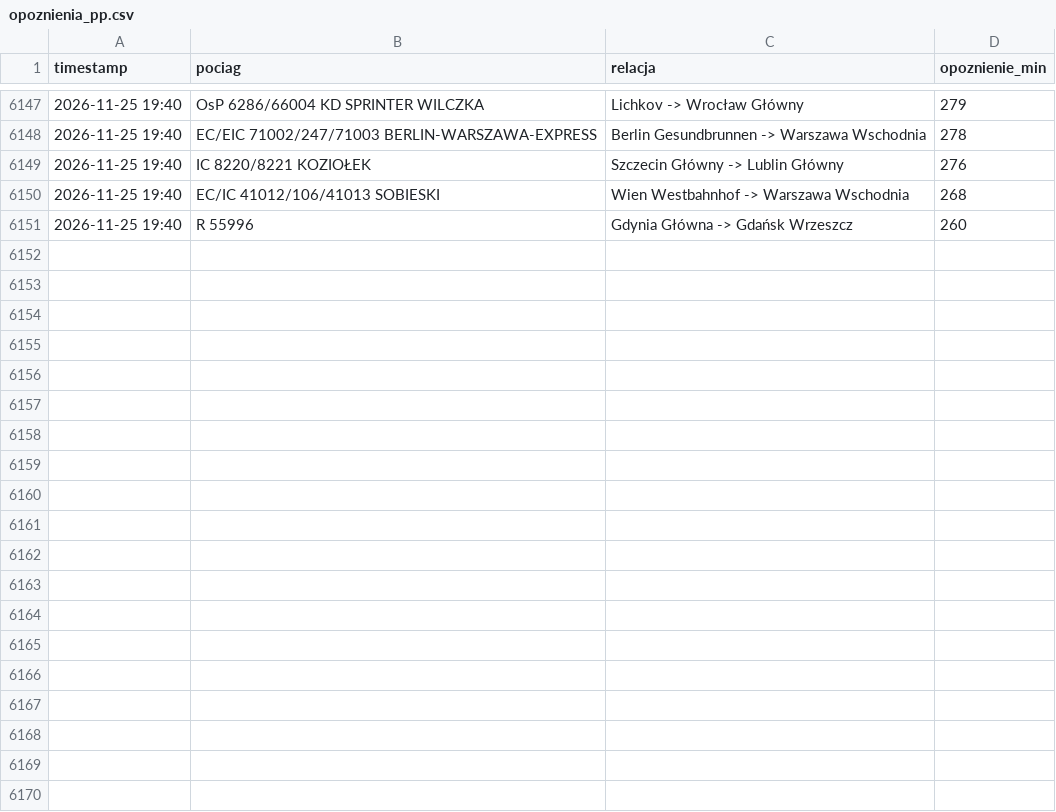
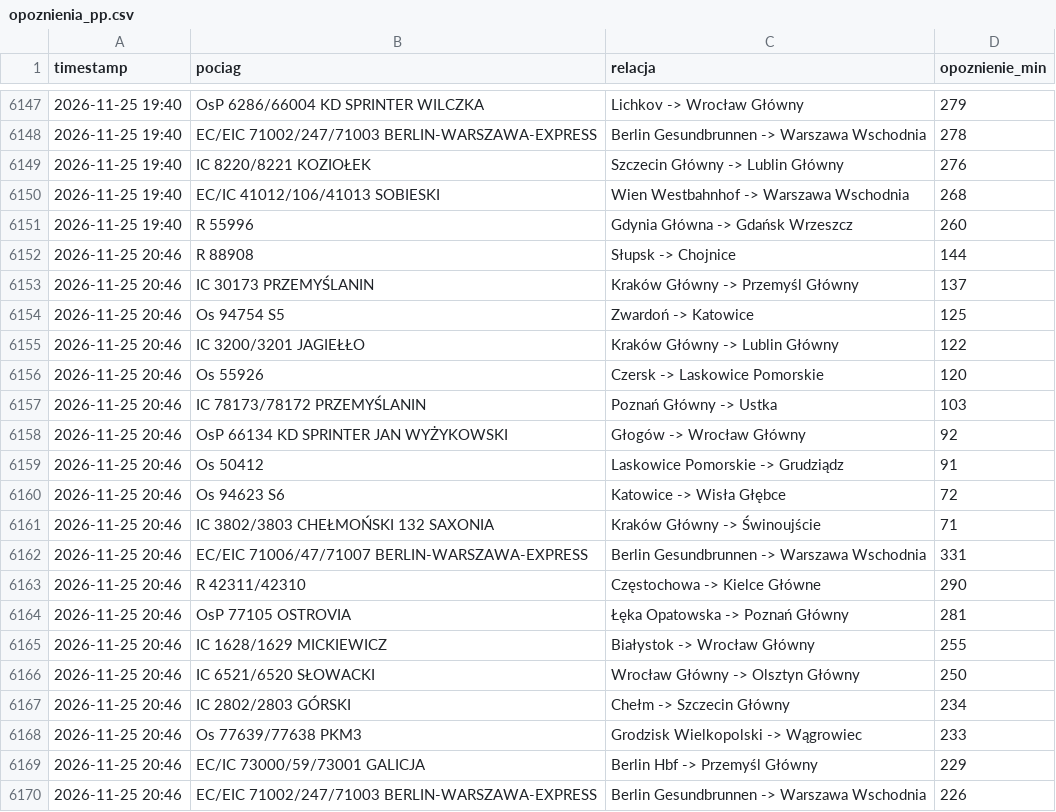
Before and after one commit to filipszsb/Projekt-PKP, a CSV file: opoznienia_pp.csv, drawn as a sheet; only a part is shown, gaps mark what is left out; the diff covers the shown part only; the diff names each change by its address in the sheet, - before the commit and + after, or states it on an @@ line.

```diff
--- a/opoznienia_pp.csv
+++ b/opoznienia_pp.csv
+row 6152: 2026-11-25 20:46 | R 88908 | Słupsk -> Chojnice | 144
+row 6153: 2026-11-25 20:46 | IC 30173 PRZEMYŚLANIN | Kraków Główny -> Przemyśl Główny | 137
+row 6154: 2026-11-25 20:46 | Os 94754 S5 | Zwardoń -> Katowice | 125
+row 6155: 2026-11-25 20:46 | IC 3200/3201 JAGIEŁŁO | Kraków Główny -> Lublin Główny | 122
+row 6156: 2026-11-25 20:46 | Os 55926 | Czersk -> Laskowice Pomorskie | 120
+row 6157: 2026-11-25 20:46 | IC 78173/78172 PRZEMYŚLANIN | Poznań Główny -> Ustka | 103
+row 6158: 2026-11-25 20:46 | OsP 66134 KD SPRINTER JAN WYŻYKOWSKI | Głogów -> Wrocław Główny | 92
+row 6159: 2026-11-25 20:46 | Os 50412 | Laskowice Pomorskie -> Grudziądz | 91
+row 6160: 2026-11-25 20:46 | Os 94623 S6 | Katowice -> Wisła Głębce | 72
+row 6161: 2026-11-25 20:46 | IC 3802/3803 CHEŁMOŃSKI 132 SAXONIA | Kraków Główny -> Świnoujście | 71
+row 6162: 2026-11-25 20:46 | EC/EIC 71006/47/71007 BERLIN-WARSZAWA-EXPRESS | Berlin Gesundbrunnen -> Warszawa Wschodnia | 331
+row 6163: 2026-11-25 20:46 | R 42311/42310 | Częstochowa -> Kielce Główne | 290
+row 6164: 2026-11-25 20:46 | OsP 77105 OSTROVIA | Łęka Opatowska -> Poznań Główny | 281
+row 6165: 2026-11-25 20:46 | IC 1628/1629 MICKIEWICZ | Białystok -> Wrocław Główny | 255
+row 6166: 2026-11-25 20:46 | IC 6521/6520 SŁOWACKI | Wrocław Główny -> Olsztyn Główny | 250
+row 6167: 2026-11-25 20:46 | IC 2802/2803 GÓRSKI | Chełm -> Szczecin Główny | 234
+row 6168: 2026-11-25 20:46 | Os 77639/77638 PKM3 | Grodzisk Wielkopolski -> Wągrowiec | 233
+row 6169: 2026-11-25 20:46 | EC/IC 73000/59/73001 GALICJA | Berlin Hbf -> Przemyśl Główny | 229
+row 6170: 2026-11-25 20:46 | EC/EIC 71002/247/71003 BERLIN-WARSZAWA-EXPRESS | Berlin Gesundbrunnen -> Warszawa Wschodnia | 226
```
Also changed, not shown: 11 added rows elsewhere in this file.
